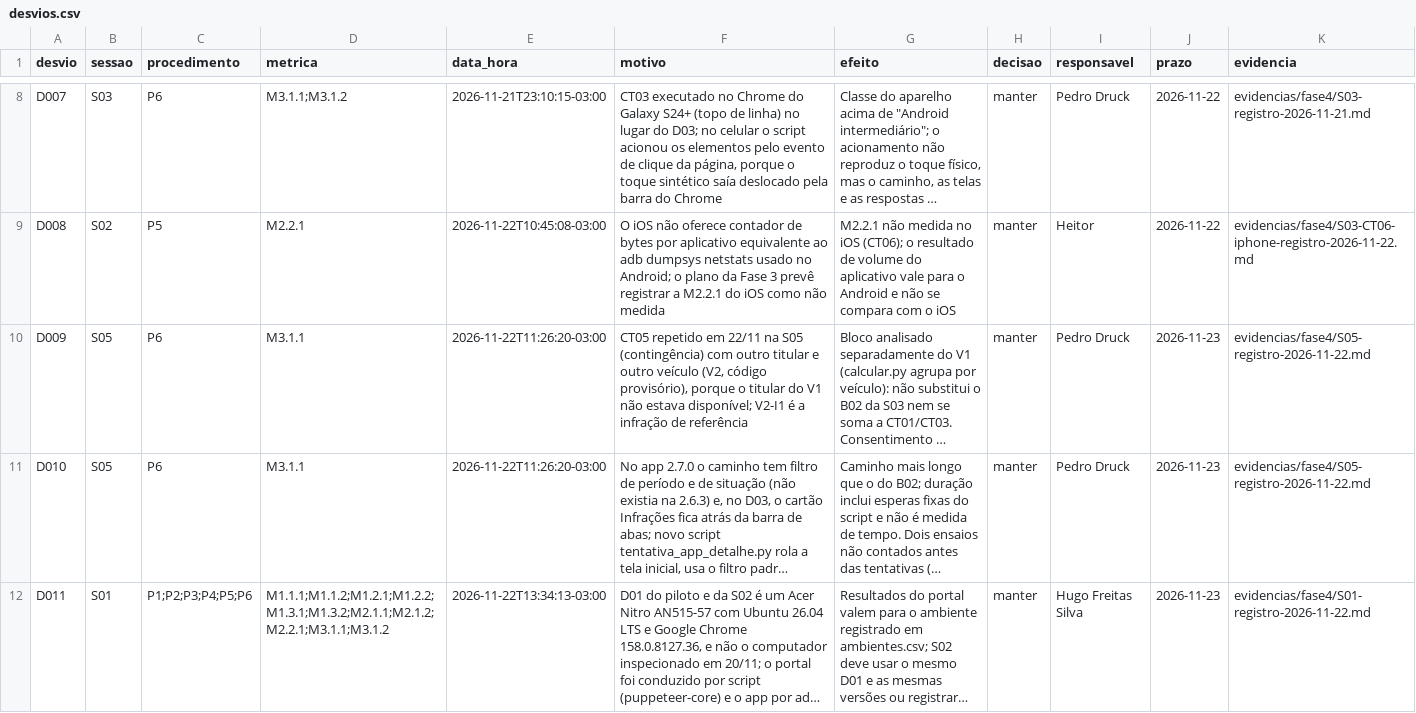
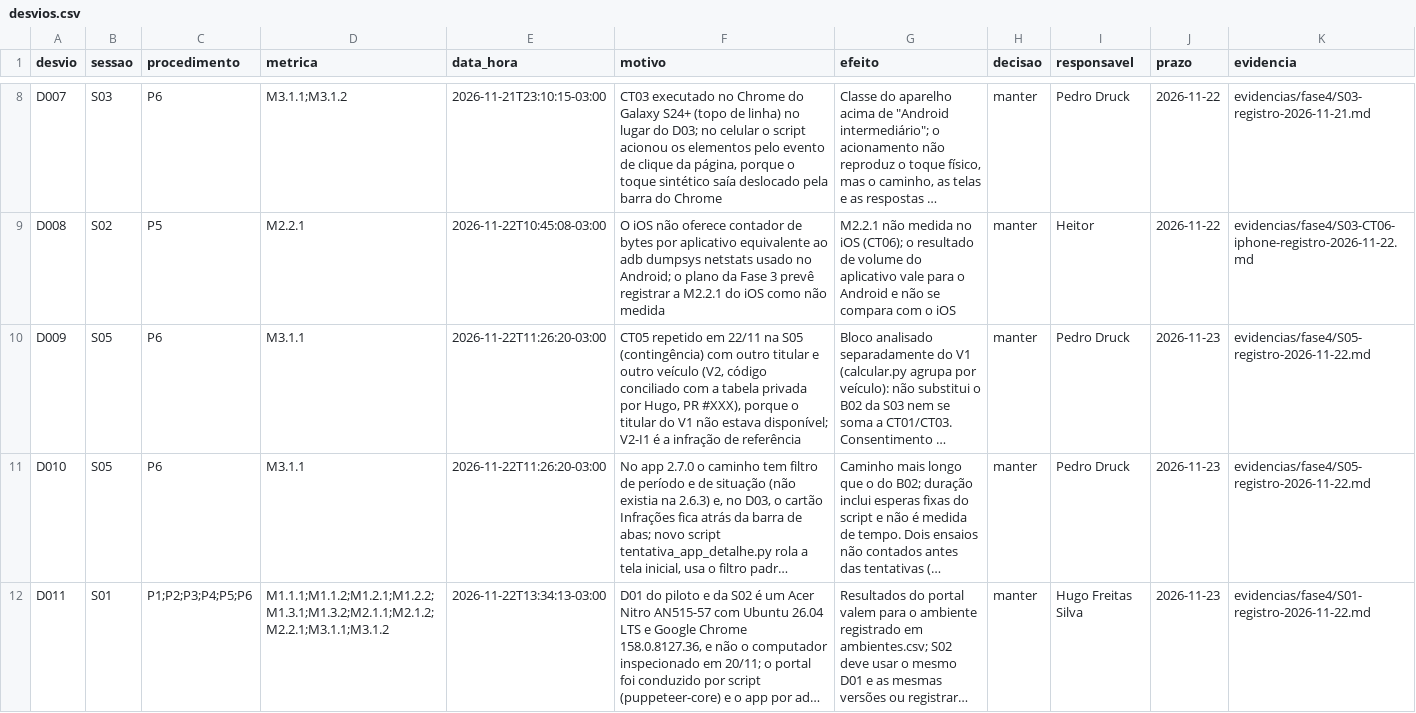
Before and after one commit to FCTE-Qualidade-de-Software-1/2026-2_T02_KATHERINE_JOHNSON, a CSV file: dados/brutos/desvios.csv, drawn as a sheet; only a part is shown, gaps mark what is left out; long unchanged cells end in …; the diff covers the shown part only; the diff names each change by its address in the sheet, - before the commit and + after, or states it on an @@ line.

Commit message:
docs(fase4): registra a conciliação dos códigos V1, V2, V4 e V5 com a tabela privada (rascunho)
Troca 'código provisório' e 'Hugo confirma a correspondência' pelo registro da conciliação feita
por Hugo. O PR fica em rascunho até Hugo confirmar por comentário.

```diff
--- a/dados/brutos/desvios.csv
+++ b/dados/brutos/desvios.csv
-F10 (motivo): …(V2, código provisório), porque o…
+F10 (motivo): …(V2, código conciliado com a tabela privada por Hugo, PR #XXX), porque o…
```
Also changed, not shown: 1 edited cell elsewhere in this file, 13 other files.
